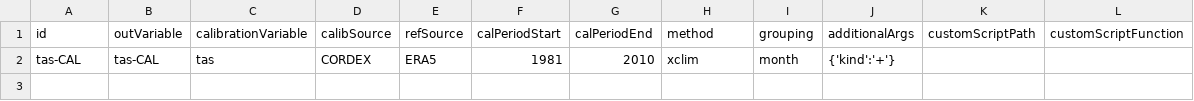
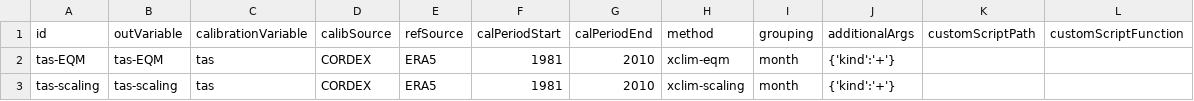
Before and after one commit to Klimaatlas/KAPy, a TSV file: config/calibration.tsv, drawn as a sheet.

Commit message:
Add more calibration methods #58

```diff
--- a/config/calibration.tsv
+++ b/config/calibration.tsv
@@ -1,2 +1,3 @@
 id	outVariable	calibrationVariable	calibSource	refSource	calPeriodStart	calPeriodEnd	method	grouping	additionalArgs	customScriptPath	customScriptFunction
-tas-CAL	tas-CAL	tas	CORDEX	ERA5	1981	2010	xclim	month	{'kind':'+'}		
+tas-EQM	tas-EQM	tas	CORDEX	ERA5	1981	2010	xclim-eqm	month	{'kind':'+'}		
+tas-scaling	tas-scaling	tas	CORDEX	ERA5	1981	2010	xclim-scaling	month	{'kind':'+'}		
```
Also changed, not shown: 4 other files.
